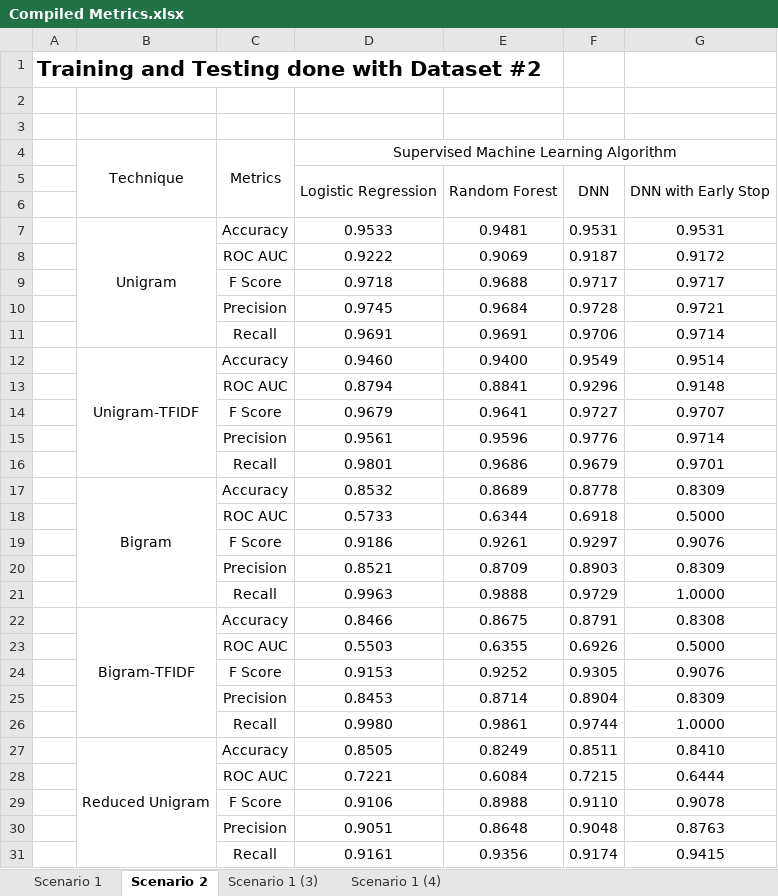
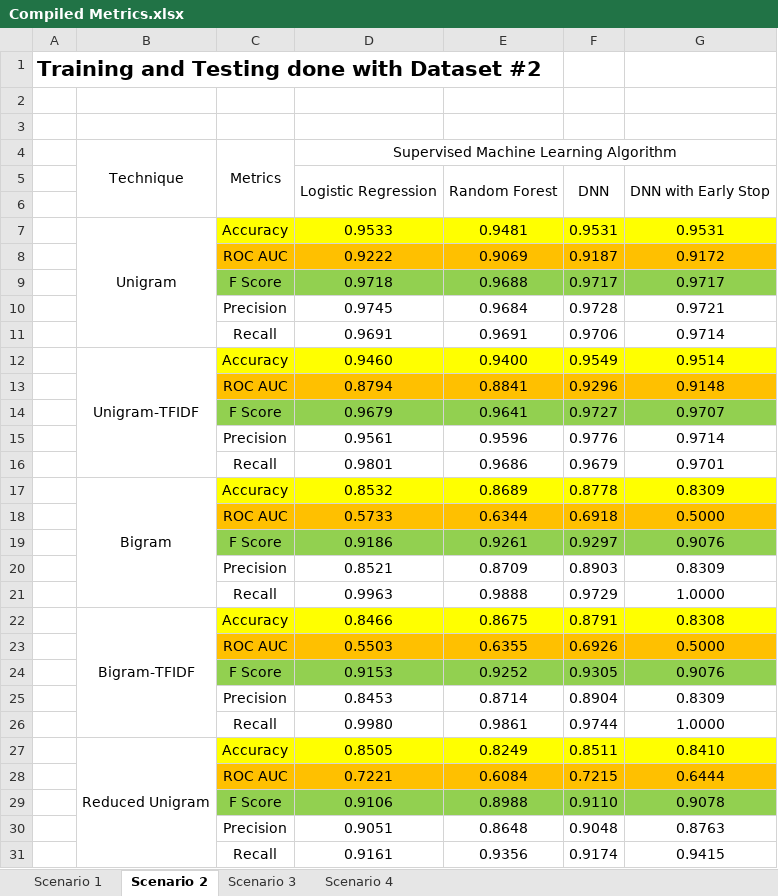
Before and after one commit to hkhan925/Hate-Speech-Classifier, an Excel workbook: CogMI Conference/Compiled Metrics.xlsx, sheet Scenario 2, drawn as a sheet; only a part is shown; values as stored, in another font and other column widths than the file's, no borders; the diff covers the shown part only; the diff names each change by its address in the sheet, - before the commit and + after, or states it on an @@ line.

```diff
--- a/CogMI Conference/Compiled Metrics.xlsx (sheet Scenario 2)
+++ b/CogMI Conference/Compiled Metrics.xlsx (sheet Scenario 2)
-sheet tab: Scenario 1 (3)
+sheet tab: Scenario 3
-sheet tab: Scenario 1 (4)
+sheet tab: Scenario 4
-C7:G7 fill: none
+C7:G7 fill: #FFFF00
-C8:G8 fill: none
+C8:G8 fill: #FFC000
-C9:G9 fill: none
+C9:G9 fill: #92D050
-C12:G12 fill: none
+C12:G12 fill: #FFFF00
-C13:G13 fill: none
+C13:G13 fill: #FFC000
-C14:G14 fill: none
+C14:G14 fill: #92D050
-C17:G17 fill: none
+C17:G17 fill: #FFFF00
-C18:G18 fill: none
+C18:G18 fill: #FFC000
-C19:G19 fill: none
+C19:G19 fill: #92D050
-C22:G22 fill: none
+C22:G22 fill: #FFFF00
-C23:G23 fill: none
+C23:G23 fill: #FFC000
-C24:G24 fill: none
+C24:G24 fill: #92D050
-C27:G27 fill: none
+C27:G27 fill: #FFFF00
-C28:G28 fill: none
+C28:G28 fill: #FFC000
-C29:G29 fill: none
+C29:G29 fill: #92D050
```
Also changed, not shown: cell formats elsewhere in this sheet, sheet Scenario 3, sheet Scenario 4, sheet Scenario 1.
